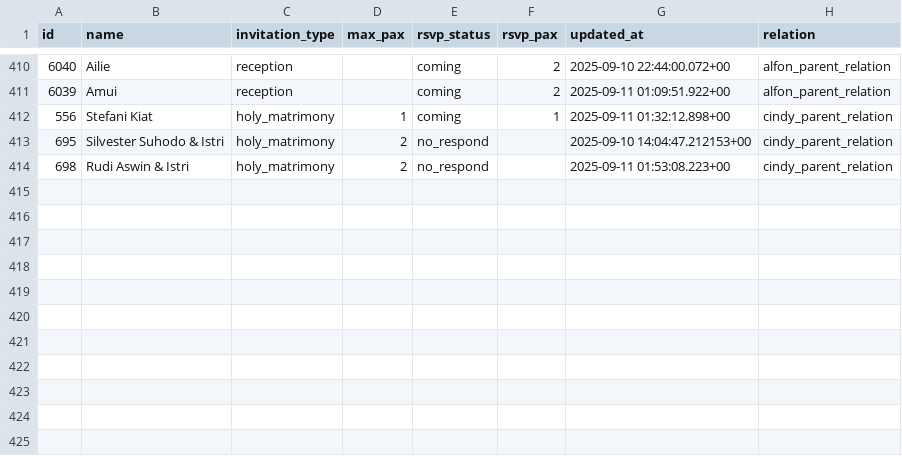
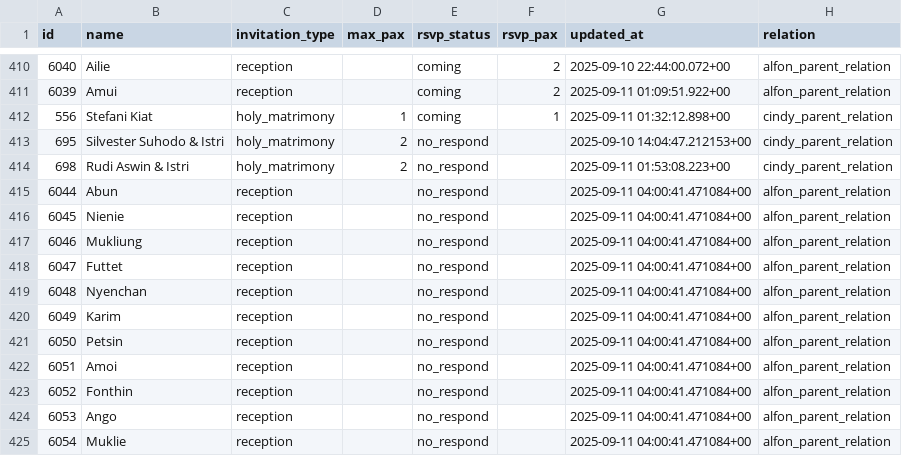
Before and after one commit to alfonski/wed-guest-helper, a CSV file: guest_rows.csv, drawn as a sheet; only a part is shown, gaps mark what is left out.

```diff
--- a/guest_rows.csv
+++ b/guest_rows.csv
@@ -414 +414,12 @@ id,name,invitation_type,max_pax,rsvp_status,rsvp_pax,updated_at,relation
 698,"Rudi Aswin & Istri",holy_matrimony,2,no_respond,,"2025-09-11 01:53:08.223+00",cindy_parent_relation
+6044,Abun,reception,,no_respond,,"2025-09-11 04:00:41.471084+00",alfon_parent_relation
+6045,Nienie,reception,,no_respond,,"2025-09-11 04:00:41.471084+00",alfon_parent_relation
+6046,Mukliung,reception,,no_respond,,"2025-09-11 04:00:41.471084+00",alfon_parent_relation
+6047,Futtet,reception,,no_respond,,"2025-09-11 04:00:41.471084+00",alfon_parent_relation
+6048,Nyenchan,reception,,no_respond,,"2025-09-11 04:00:41.471084+00",alfon_parent_relation
+6049,Karim,reception,,no_respond,,"2025-09-11 04:00:41.471084+00",alfon_parent_relation
+6050,Petsin,reception,,no_respond,,"2025-09-11 04:00:41.471084+00",alfon_parent_relation
+6051,Amoi,reception,,no_respond,,"2025-09-11 04:00:41.471084+00",alfon_parent_relation
+6052,Fonthin,reception,,no_respond,,"2025-09-11 04:00:41.471084+00",alfon_parent_relation
+6053,Ango,reception,,no_respond,,"2025-09-11 04:00:41.471084+00",alfon_parent_relation
+6054,Muklie,reception,,no_respond,,"2025-09-11 04:00:41.471084+00",alfon_parent_relation
```
